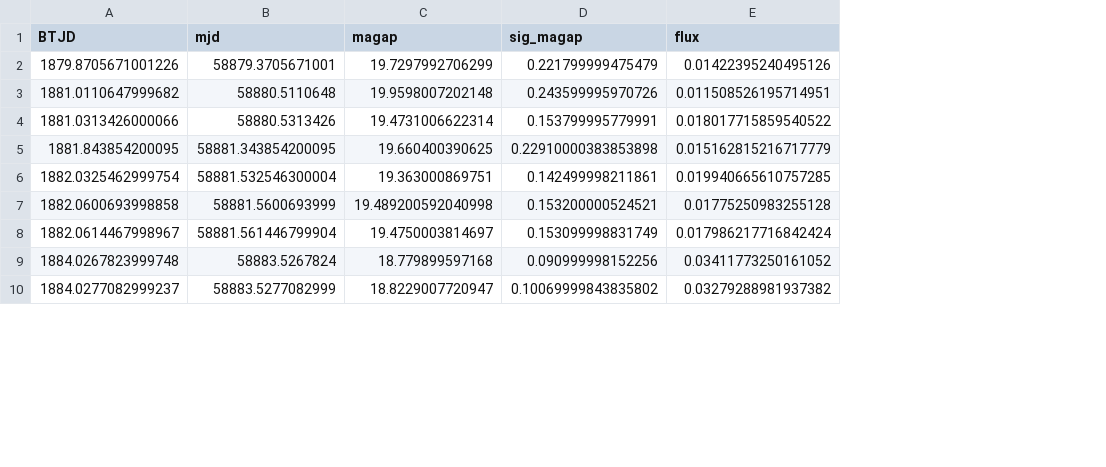
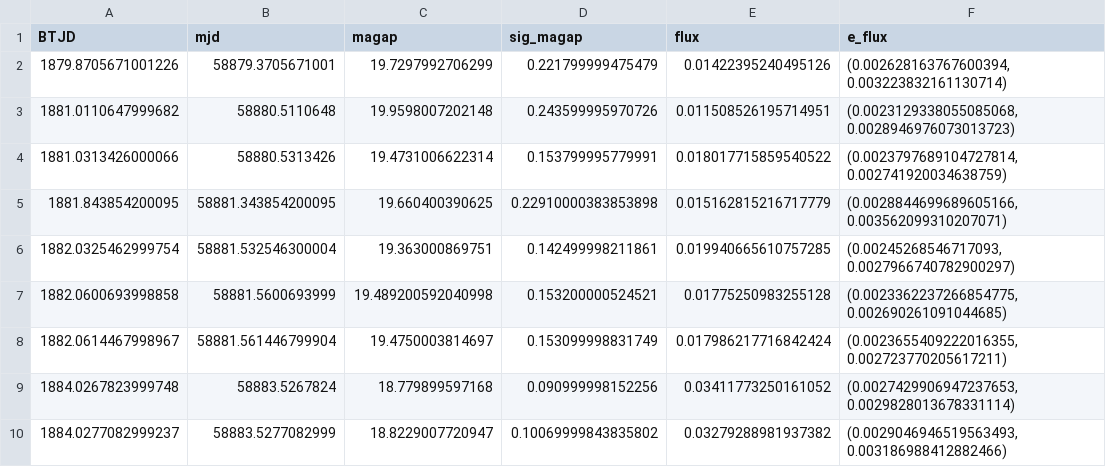
Before and after one commit to tylerbarna/BarnaSeniorHonorsThesis, a CSV file: JhaData/ztf_SN2020bpi.csv, drawn as a sheet; only a part is shown; the diff names each change by its address in the sheet, - before the commit and + after, or states it on an @@ line.

```diff
--- a/JhaData/ztf_SN2020bpi.csv
+++ b/JhaData/ztf_SN2020bpi.csv
+column F (e_flux), rows 2-10: (0.002628163767600394, 0.003223832161130714) | (0.0023129338055085068, 0.0028946976073013723) | (0.0023797689104727814, 0.002741920034638759) | (0.0028844699689605166, 0.003562099310207071) | (0.00245268546717093, 0.0027966740782900297) | (0.0023362237266854775, 0.002690261091044685) | (0.0023655409222016355, 0.002723770205617211) | (0.0027429906947237653, 0.0029828013678331114) | (0.0029046946519563493, 0.003186988412882466)
```
Also changed, not shown: 7 other files.
